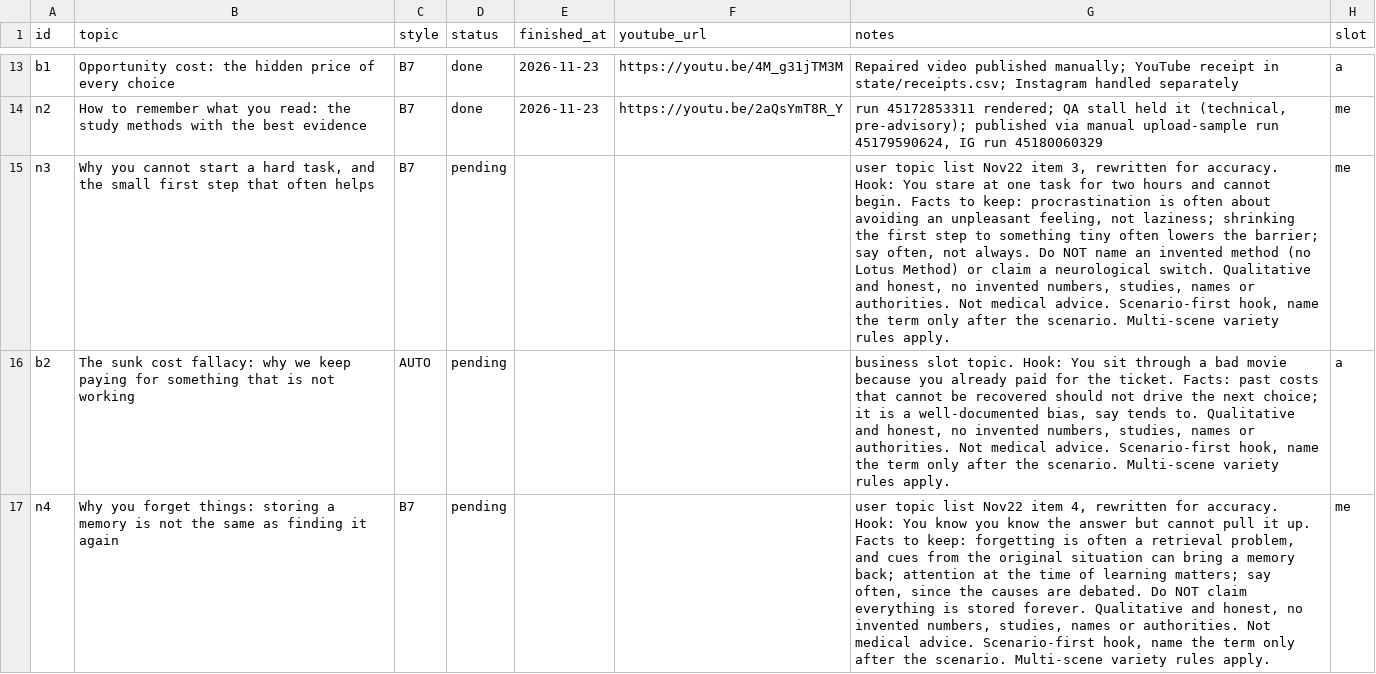
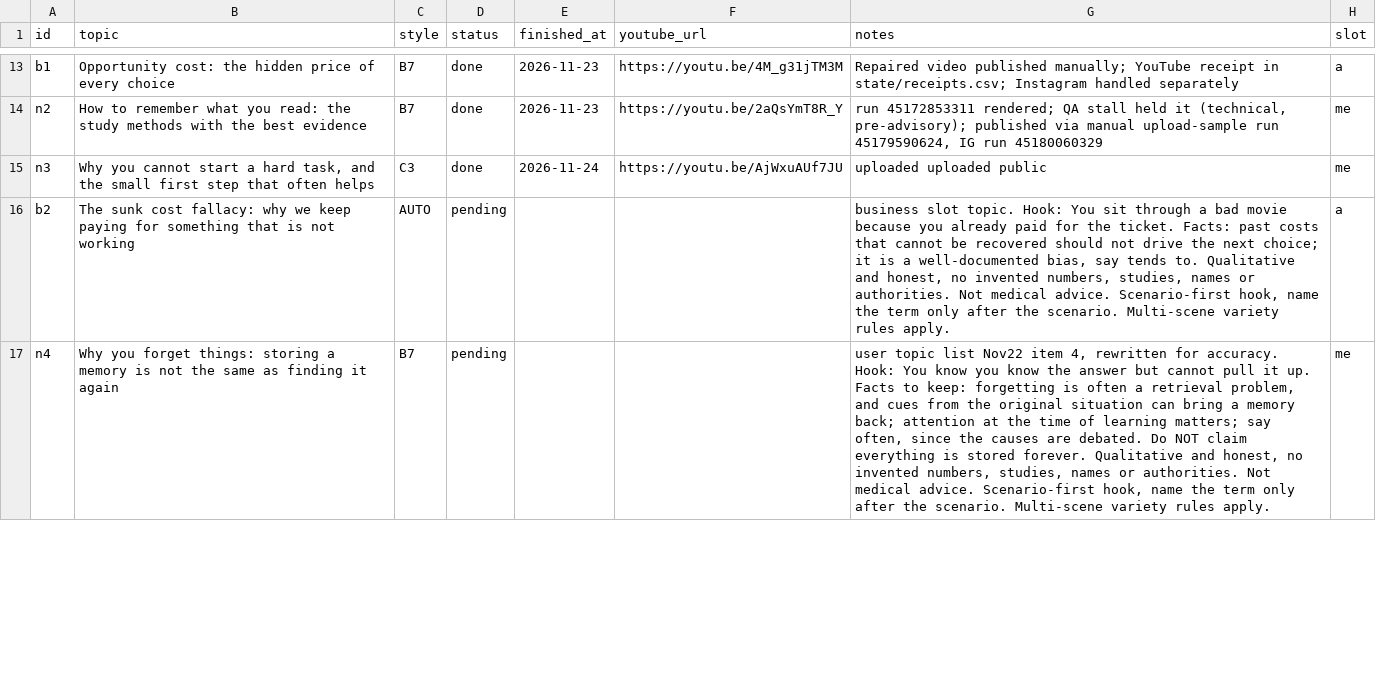
Before and after one commit to Genrec-Community/youtube-shorts-automation, a CSV file: stickman-topics.csv, drawn as a sheet; only a part is shown, gaps mark what is left out; the diff names each change by its address in the sheet, - before the commit and + after, or states it on an @@ line.

```diff
--- a/stickman-topics.csv
+++ b/stickman-topics.csv
-C15 (style): B7
+C15 (style): C3
-D15 (status): pending
+D15 (status): done
-E15 (finished_at): (empty)
+E15 (finished_at): 2026-11-24
-F15 (youtube_url): (empty)
+F15 (youtube_url): https://youtu.be/AjWxuAUf7JU
-G15 (notes): user topic list Nov22 item 3, rewritten for accuracy. Hook: You stare at one task for two hours and cannot begin. Facts to keep: procrastination is often about avoiding an unpleasant feeling, not laziness; shrinking the first step to something tiny often lowers the barrier; say often, not always. Do NOT name an invented method (no Lotus Method) or claim a neurological switch. Qualitative and honest, no invented numbers, studies, names or authorities. Not medical advice. Scenario-first hook, name the term only after the scenario. Multi-scene variety rules apply.
+G15 (notes): uploaded uploaded public
```
Also changed, not shown: state/stickman-runs.csv.
